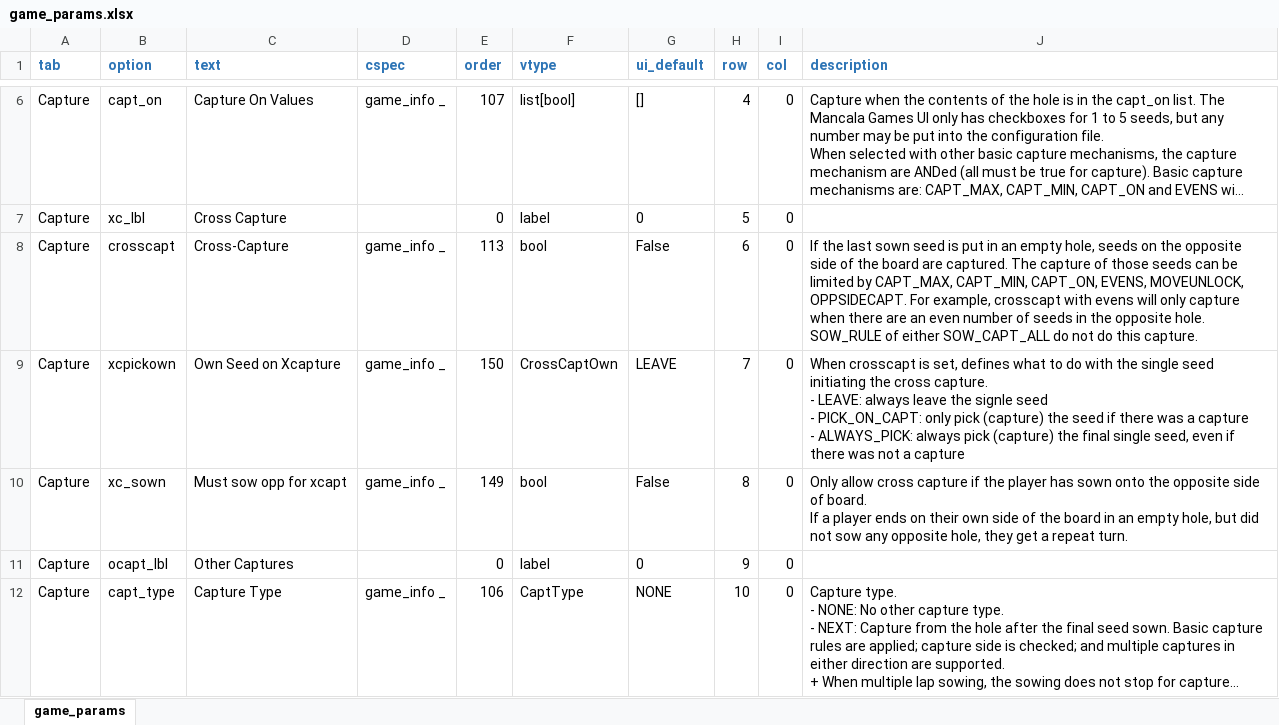
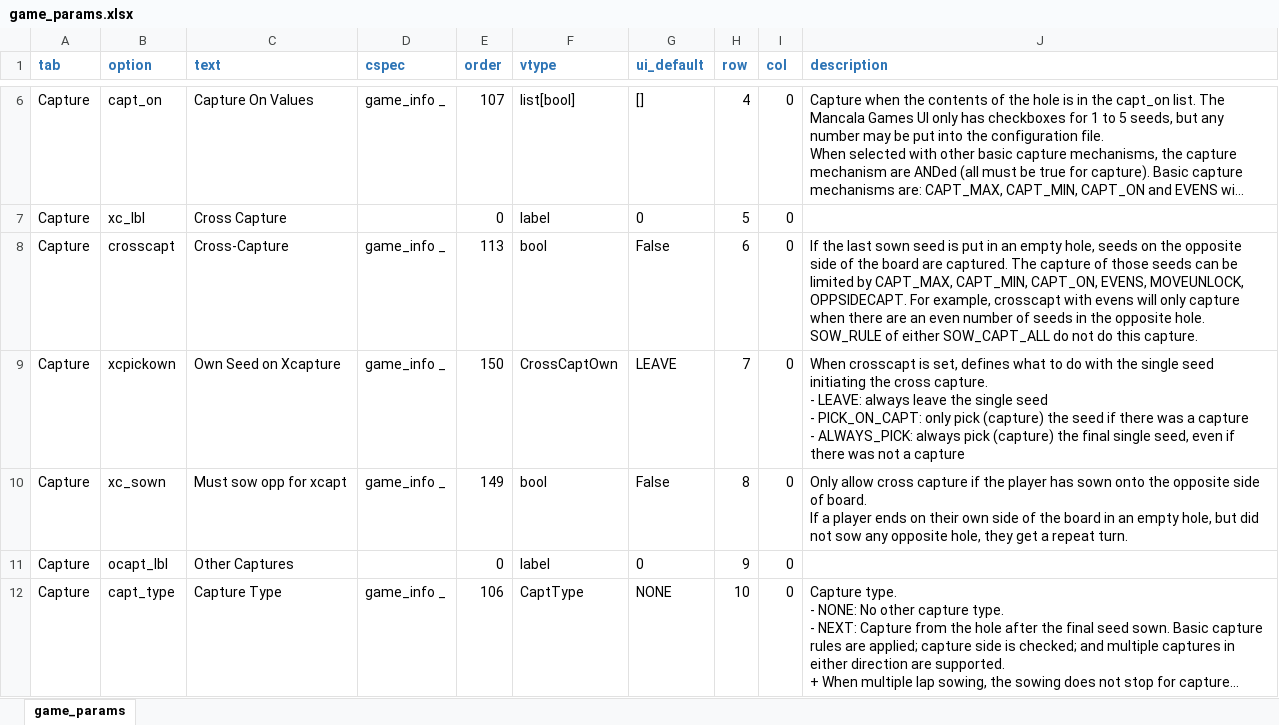
Before and after one commit to StoneShark/MancalaGames, an Excel workbook: src/game_params.xlsx, sheet game_params, drawn as a sheet; only a part is shown, gaps mark what is left out; long unchanged cells end in …; values as stored, in another font and other column widths than the file's, no borders; ↵ is a line break in a cell; the diff covers the shown part only; the diff names each change by its address in the sheet, - before the commit and + after, or states it on an @@ line.

Commit message:
Updated css that might work better for narrow screens. Spell check on parameter descriptions. Updated the executables.

```diff
--- a/src/game_params.xlsx (sheet game_params)
+++ b/src/game_params.xlsx (sheet game_params)
-J9 (description): …leave the signle seed ↵ -…
+J9 (description): …leave the single seed ↵ -…
```
Also changed, not shown: 10 edited cells elsewhere in this sheet, 4 other files.
